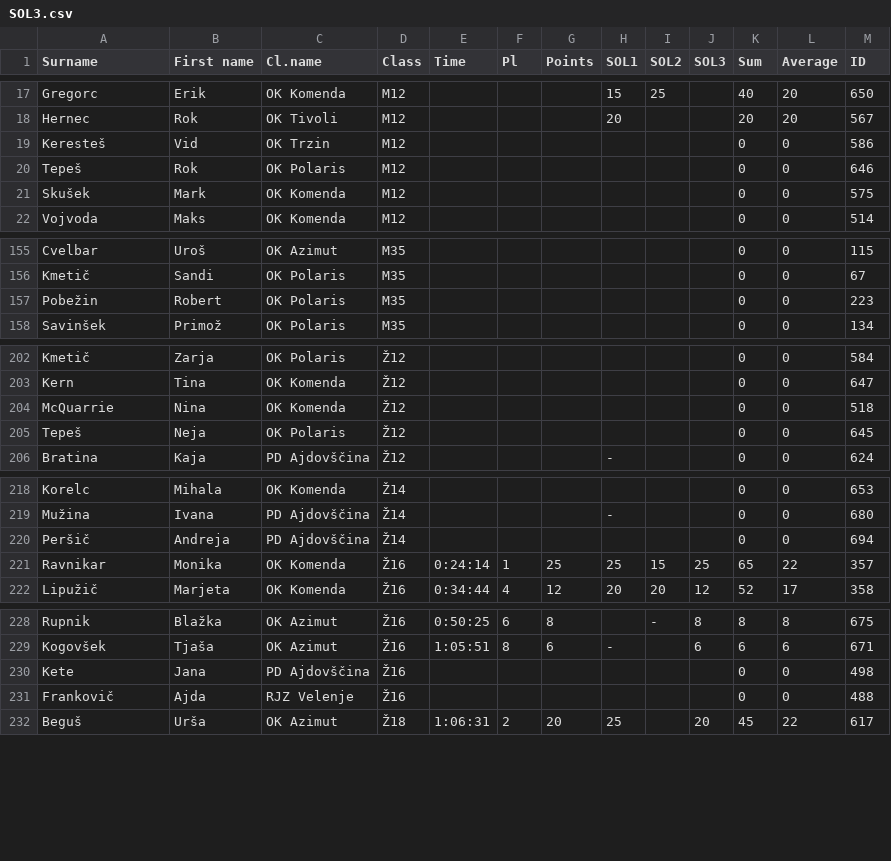
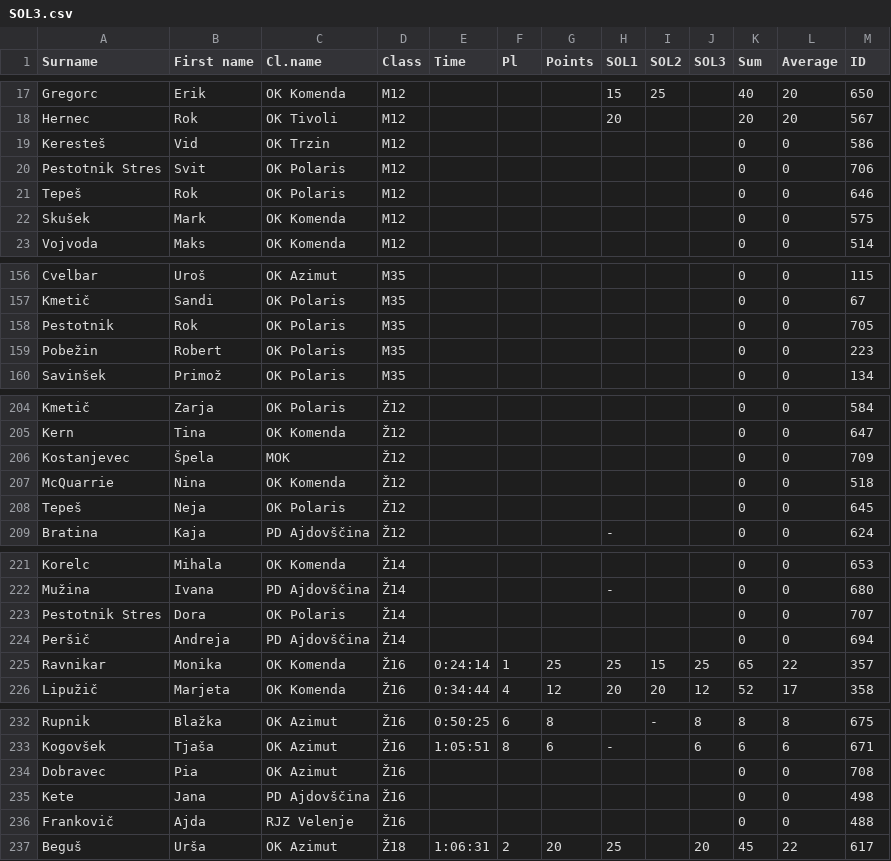
Before and after one commit to OZS-IT/SOL, a CSV file: Resna stanja/SOL3.csv, drawn as a sheet; only a part is shown, gaps mark what is left out; the diff covers the shown part only.

```diff
--- a/Resna stanja/SOL3.csv
+++ b/Resna stanja/SOL3.csv
@@ -19,2 +19,3 @@ Hernec;Rok;OK Tivoli;M12;;;;20;;;20;20;567
 Keresteš;Vid;OK Trzin;M12;;;;;;;0;0;586
+Pestotnik Stres;Svit;OK Polaris;M12;;;;;;;0;0;706
 Tepeš;Rok;OK Polaris;M12;;;;;;;0;0;646
@@ -156,2 +157,3 @@ Cvelbar;Uroš;OK Azimut;M35;;;;;;;0;0;115
 Kmetič;Sandi;OK Polaris;M35;;;;;;;0;0;67
+Pestotnik;Rok;OK Polaris;M35;;;;;;;0;0;705
 Pobežin;Robert;OK Polaris;M35;;;;;;;0;0;223
@@ -203,2 +205,3 @@ Kmetič;Zarja;OK Polaris;Ž12;;;;;;;0;0;584
 Kern;Tina;OK Komenda;Ž12;;;;;;;0;0;647
+Kostanjevec;Špela;MOK;Ž12;;;;;;;0;0;709
 McQuarrie;Nina;OK Komenda;Ž12;;;;;;;0;0;518
@@ -219,2 +222,3 @@ Korelc;Mihala;OK Komenda;Ž14;;;;;;;0;0;653
 Mužina;Ivana;PD Ajdovščina;Ž14;;;;-;;;0;0;680
+Pestotnik Stres;Dora;OK Polaris;Ž14;;;;;;;0;0;707
 Peršič;Andreja;PD Ajdovščina;Ž14;;;;;;;0;0;694
@@ -229,2 +233,3 @@ Rupnik;Blažka;OK Azimut;Ž16;0:50:25;6;8;;-;8;8;8;675
 Kogovšek;Tjaša;OK Azimut;Ž16;1:05:51;8;6;-;;6;6;6;671
+Dobravec;Pia;OK Azimut;Ž16;;;;;;;0;0;708
 Kete;Jana;PD Ajdovščina;Ž16;;;;;;;0;0;498
```
Also changed, not shown: 1 added row elsewhere in this file, Stanja racunana/SOL1.csv, Stanja racunana/SOL2.csv, 8 other files.
